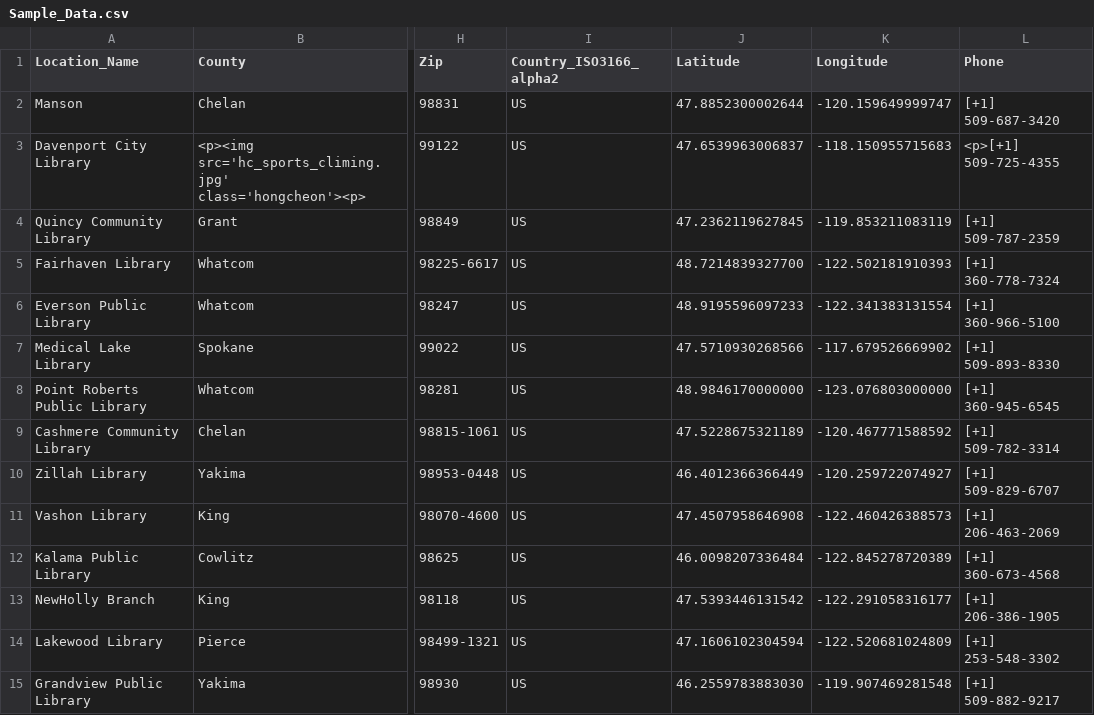
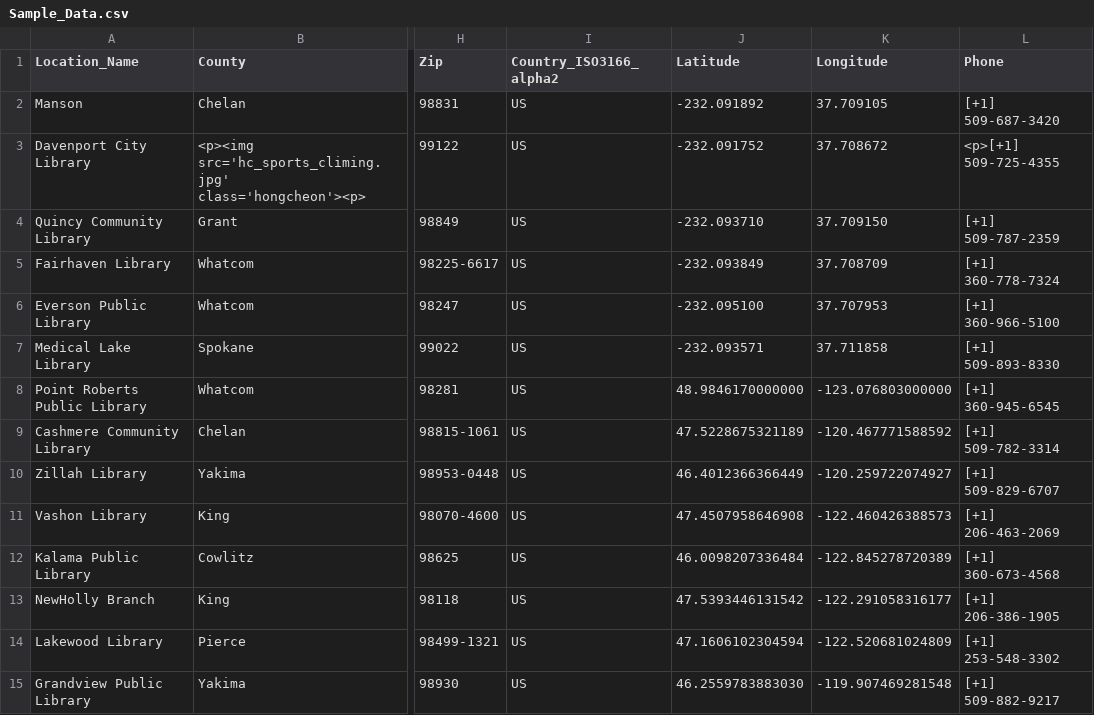
Before and after one commit to ssabba/cheyuk, a CSV file: Sample_Data.csv, drawn as a sheet; only a part is shown, gaps mark what is left out; the diff names each change by its address in the sheet, - before the commit and + after, or states it on an @@ line.

Commit message:
Update Sample_Data.csv

```diff
--- a/Sample_Data.csv
+++ b/Sample_Data.csv
-J2 (Latitude): 47.8852300002644
+J2 (Latitude): -232.091892
-K2 (Longitude): -120.159649999747
+K2 (Longitude): 37.709105
-J3 (Latitude): 47.6539963006837
+J3 (Latitude): -232.091752
-K3 (Longitude): -118.150955715683
+K3 (Longitude): 37.708672
-J4 (Latitude): 47.2362119627845
+J4 (Latitude): -232.093710
-K4 (Longitude): -119.853211083119
+K4 (Longitude): 37.709150
-J5 (Latitude): 48.7214839327700
+J5 (Latitude): -232.093849
-K5 (Longitude): -122.502181910393
+K5 (Longitude): 37.708709
-J6 (Latitude): 48.9195596097233
+J6 (Latitude): -232.095100
-K6 (Longitude): -122.341383131554
+K6 (Longitude): 37.707953
-J7 (Latitude): 47.5710930268566
+J7 (Latitude): -232.093571
-K7 (Longitude): -117.679526669902
+K7 (Longitude): 37.711858
```
